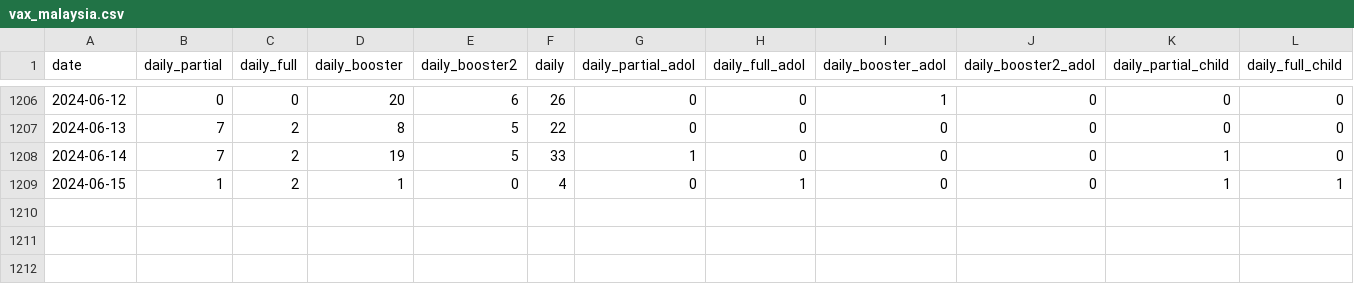
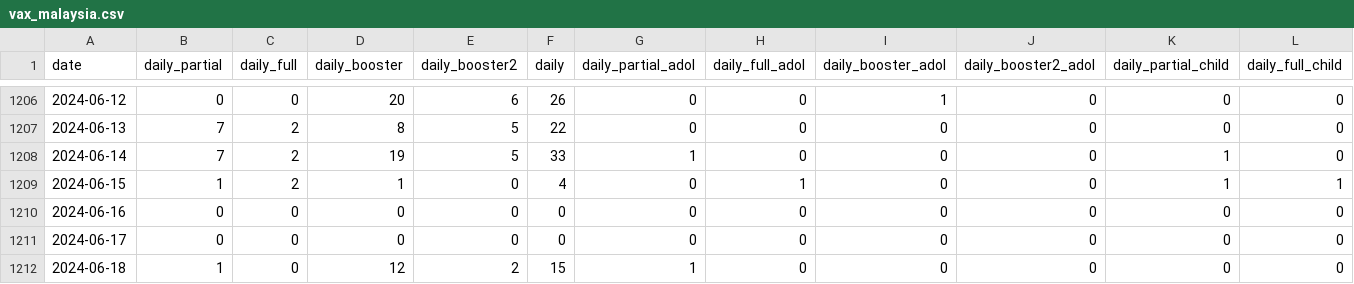
Before and after one commit to CITF-Malaysia/citf-public, a CSV file: vaccination/vax_malaysia.csv, drawn as a sheet; only a part is shown, gaps mark what is left out; rows hold the shown columns only; the diff names each change by its address in the sheet, - before the commit and + after, or states it on an @@ line.

```diff
--- a/vaccination/vax_malaysia.csv
+++ b/vaccination/vax_malaysia.csv
+row 1210: 2024-06-16 | 0 | 0 | 0 | 0 | 0 | 0 | 0 | 0 | 0 | 0 | 0
+row 1211: 2024-06-17 | 0 | 0 | 0 | 0 | 0 | 0 | 0 | 0 | 0 | 0 | 0
+row 1212: 2024-06-18 | 1 | 0 | 12 | 2 | 15 | 1 | 0 | 0 | 0 | 0 | 0
```
Also changed, not shown: 1 other file.
